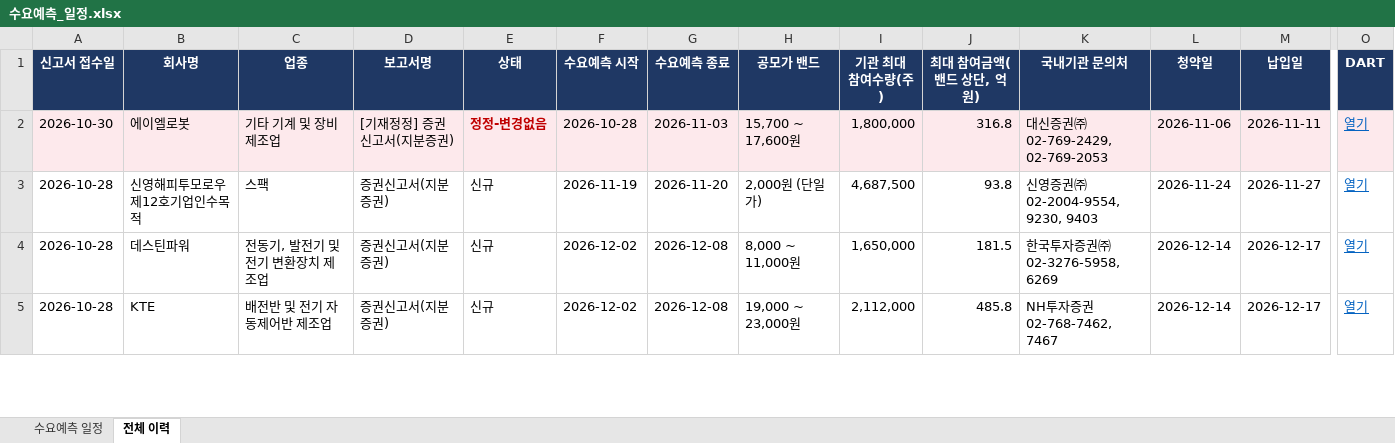
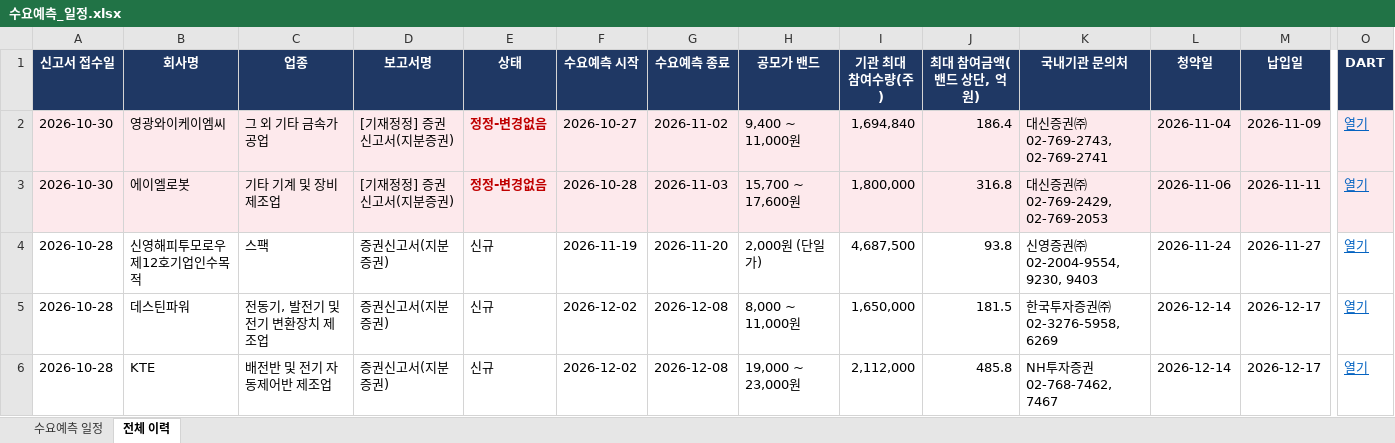
Before and after one commit to population1541/ipo-dashboard, an Excel workbook: 수요예측_일정.xlsx, sheet 전체 이력, drawn as a sheet; only a part is shown, gaps mark what is left out; values as stored, in another font and other column widths than the file's, no borders; rows hold the shown columns only; the diff names each change by its address in the sheet, - before the commit and + after, or states it on an @@ line.

```diff
--- a/수요예측_일정.xlsx (sheet 전체 이력)
+++ b/수요예측_일정.xlsx (sheet 전체 이력)
+row 2: 2026-10-30 | 영광와이케이엠씨 | 그 외 기타 금속가공업 | [기재정정] 증권신고서(지분증권) | 정정-변경없음 | 2026-10-27 | 2026-11-02 | 9,400 ~ 11,000원 | 1,694,840 | 186.4 | 대신증권㈜ 02-769-2743, 02-769-2741 | 2026-11-04 | 2026-11-09 | 열기
```
Also changed, not shown: sheet 수요예측 일정.
